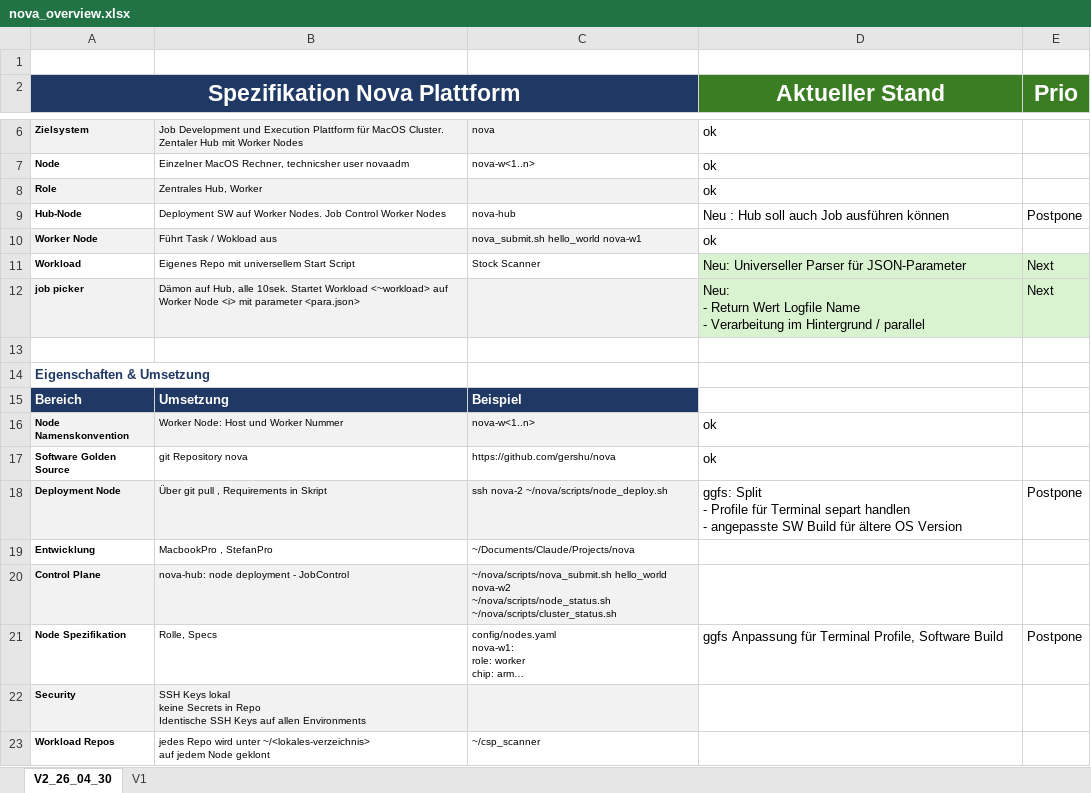
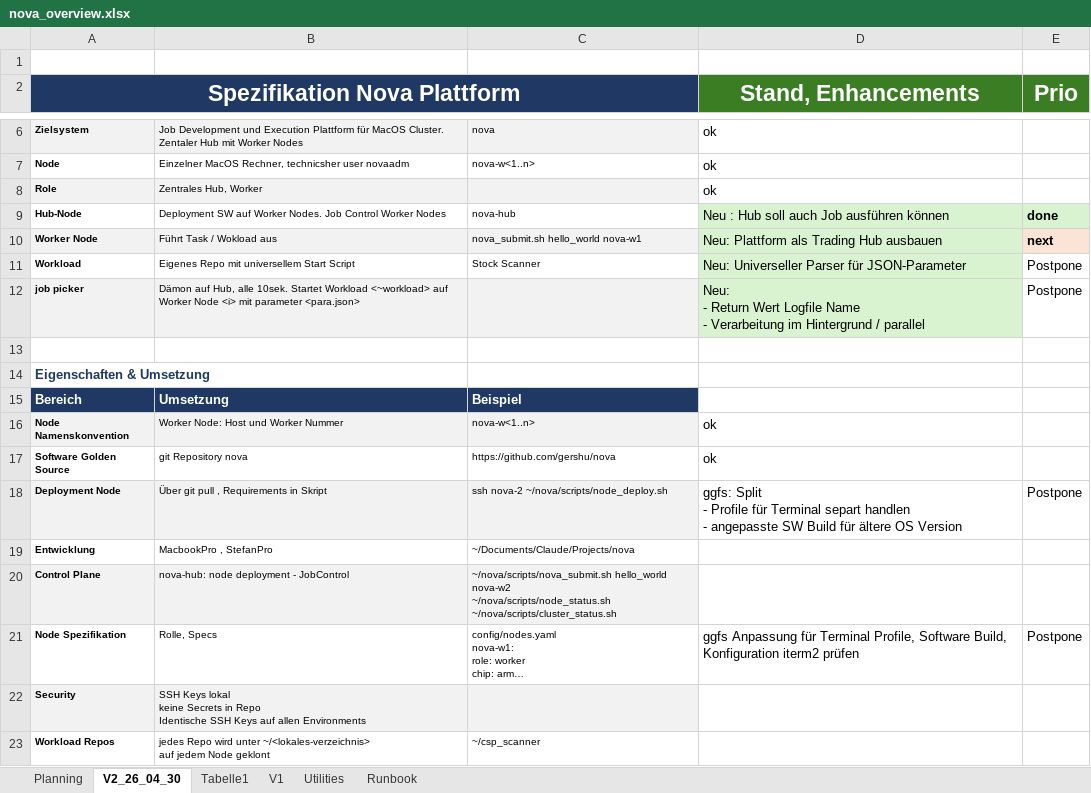
Before and after one commit to gershu/nova, an Excel workbook: docs/nova_overview.xlsx, sheet V2_26_04_30, drawn as a sheet; only a part is shown, gaps mark what is left out; long unchanged cells end in …; values as stored, in another font and other column widths than the file's, no borders; the diff names each change by its address in the sheet, - before the commit and + after, or states it on an @@ line.

Commit message:
Update nova_overwiew.xlsx
- Runbook
- Planning Sheet neu

```diff
--- a/docs/nova_overview.xlsx (sheet V2_26_04_30)
+++ b/docs/nova_overview.xlsx (sheet V2_26_04_30)
+sheet tab: Planning
+sheet tab: Tabelle1
+sheet tab: Utilities
+sheet tab: Runbook
-D2: Aktueller Stand
+D2: Stand, Enhancements
-D9:E9 fill: none
+D9:E9 fill: #D9F2D0
-E9 (Prio): Postpone
+E9 (Prio): done
-E9 bold: off
+E9 bold: on
-D10 (Stand, Enhancements): ok
+D10 (Stand, Enhancements): Neu: Plattform als Trading Hub ausbauen
-D10 fill: none
+D10 fill: #D9F2D0
-E10 (Prio): (empty)
+E10 (Prio): next
-E10 fill: none
+E10 fill: #FBE3D6
-E11:E12 (Prio): Next
+E11:E12 (Prio): Postpone
-E11:E12 fill: #D9F2D0
+E11:E12 fill: none
-D21 (Stand, Enhancements): …Profile, Software Build
+D21 (Stand, Enhancements): …Profile, Software Build, Konfiguration iterm2 prüfen
```
